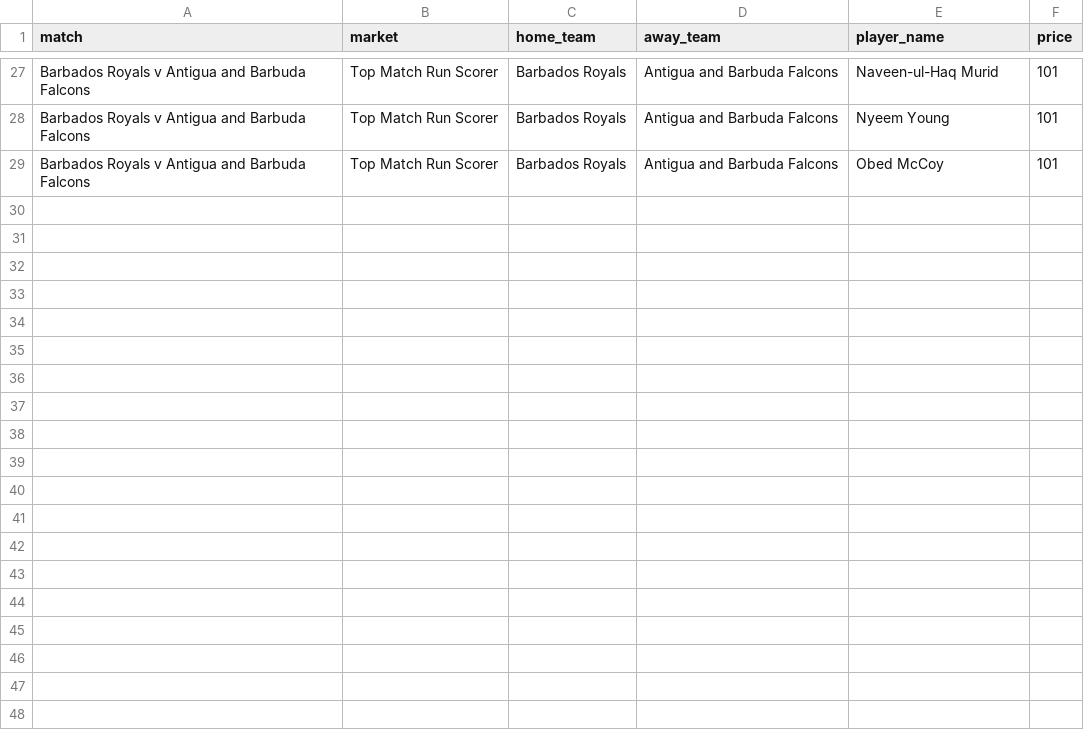
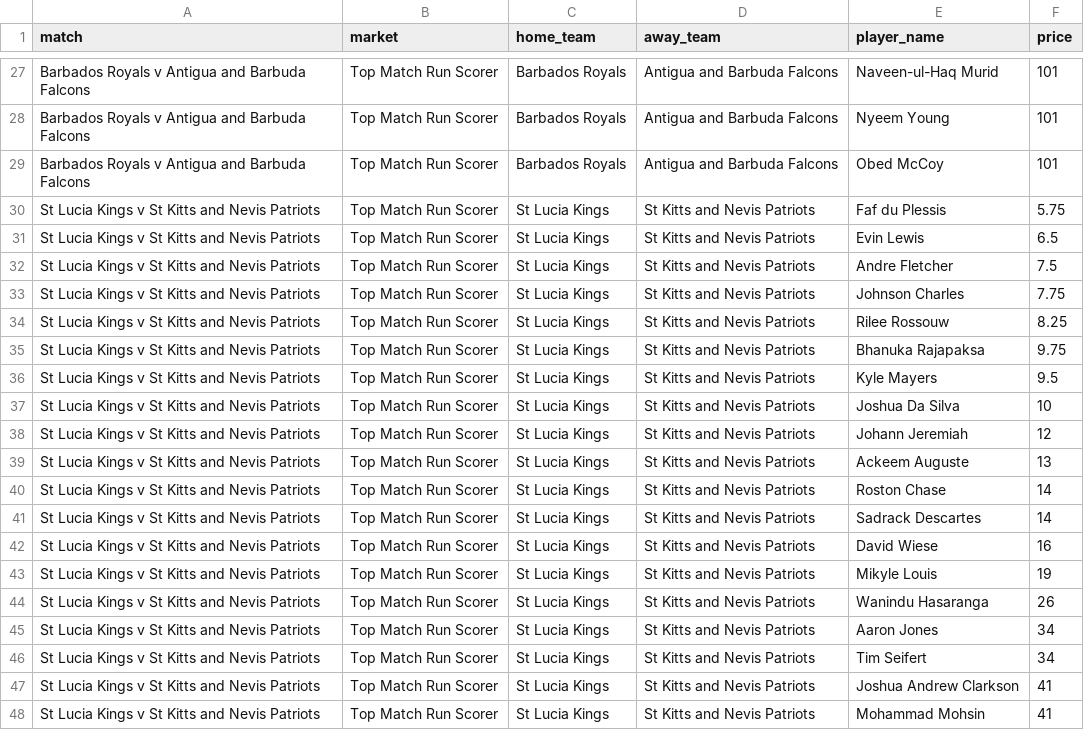
Before and after one commit to jamesbrown1417/Cricket-Analysis, a CSV file: Data/T20s/CPL/scraped_odds/sportsbet_match_top_run_scorer.csv, drawn as a sheet; only a part is shown, gaps mark what is left out; the diff covers the shown part only.

```diff
--- a/Data/T20s/CPL/scraped_odds/sportsbet_match_top_run_scorer.csv
+++ b/Data/T20s/CPL/scraped_odds/sportsbet_match_top_run_scorer.csv
@@ -29 +29,20 @@ Barbados Royals v Antigua and Barbuda Falcons,Top Match Run Scorer,Barbados Roya
 Barbados Royals v Antigua and Barbuda Falcons,Top Match Run Scorer,Barbados Royals,Antigua and Barbuda Falcons,Obed McCoy,101
+St Lucia Kings v St Kitts and Nevis Patriots,Top Match Run Scorer,St Lucia Kings,St Kitts and Nevis Patriots,Faf du Plessis,5.75
+St Lucia Kings v St Kitts and Nevis Patriots,Top Match Run Scorer,St Lucia Kings,St Kitts and Nevis Patriots,Evin Lewis,6.5
+St Lucia Kings v St Kitts and Nevis Patriots,Top Match Run Scorer,St Lucia Kings,St Kitts and Nevis Patriots,Andre Fletcher,7.5
+St Lucia Kings v St Kitts and Nevis Patriots,Top Match Run Scorer,St Lucia Kings,St Kitts and Nevis Patriots,Johnson Charles,7.75
+St Lucia Kings v St Kitts and Nevis Patriots,Top Match Run Scorer,St Lucia Kings,St Kitts and Nevis Patriots,Rilee Rossouw,8.25
+St Lucia Kings v St Kitts and Nevis Patriots,Top Match Run Scorer,St Lucia Kings,St Kitts and Nevis Patriots,Bhanuka Rajapaksa,9.75
+St Lucia Kings v St Kitts and Nevis Patriots,Top Match Run Scorer,St Lucia Kings,St Kitts and Nevis Patriots,Kyle Mayers,9.5
+St Lucia Kings v St Kitts and Nevis Patriots,Top Match Run Scorer,St Lucia Kings,St Kitts and Nevis Patriots,Joshua Da Silva,10
+St Lucia Kings v St Kitts and Nevis Patriots,Top Match Run Scorer,St Lucia Kings,St Kitts and Nevis Patriots,Johann Jeremiah,12
+St Lucia Kings v St Kitts and Nevis Patriots,Top Match Run Scorer,St Lucia Kings,St Kitts and Nevis Patriots,Ackeem Auguste,13
+St Lucia Kings v St Kitts and Nevis Patriots,Top Match Run Scorer,St Lucia Kings,St Kitts and Nevis Patriots,Roston Chase,14
+St Lucia Kings v St Kitts and Nevis Patriots,Top Match Run Scorer,St Lucia Kings,St Kitts and Nevis Patriots,Sadrack Descartes,14
+St Lucia Kings v St Kitts and Nevis Patriots,Top Match Run Scorer,St Lucia Kings,St Kitts and Nevis Patriots,David Wiese,16
+St Lucia Kings v St Kitts and Nevis Patriots,Top Match Run Scorer,St Lucia Kings,St Kitts and Nevis Patriots,Mikyle Louis,19
+St Lucia Kings v St Kitts and Nevis Patriots,Top Match Run Scorer,St Lucia Kings,St Kitts and Nevis Patriots,Wanindu Hasaranga,26
+St Lucia Kings v St Kitts and Nevis Patriots,Top Match Run Scorer,St Lucia Kings,St Kitts and Nevis Patriots,Aaron Jones,34
+St Lucia Kings v St Kitts and Nevis Patriots,Top Match Run Scorer,St Lucia Kings,St Kitts and Nevis Patriots,Tim Seifert,34
+St Lucia Kings v St Kitts and Nevis Patriots,Top Match Run Scorer,St Lucia Kings,St Kitts and Nevis Patriots,Joshua Andrew Clarkson,41
+St Lucia Kings v St Kitts and Nevis Patriots,Top Match Run Scorer,St Lucia Kings,St Kitts and Nevis Patriots,Mohammad Mohsin,41
```
Also changed, not shown: 13 added rows elsewhere in this file, Data/T20s/CPL/scraped_odds/sportsbet_player_runs.csv, Data/T20s/CPL/scraped_odds/tab_top_team_wicket_taker.csv, 54 other files.
